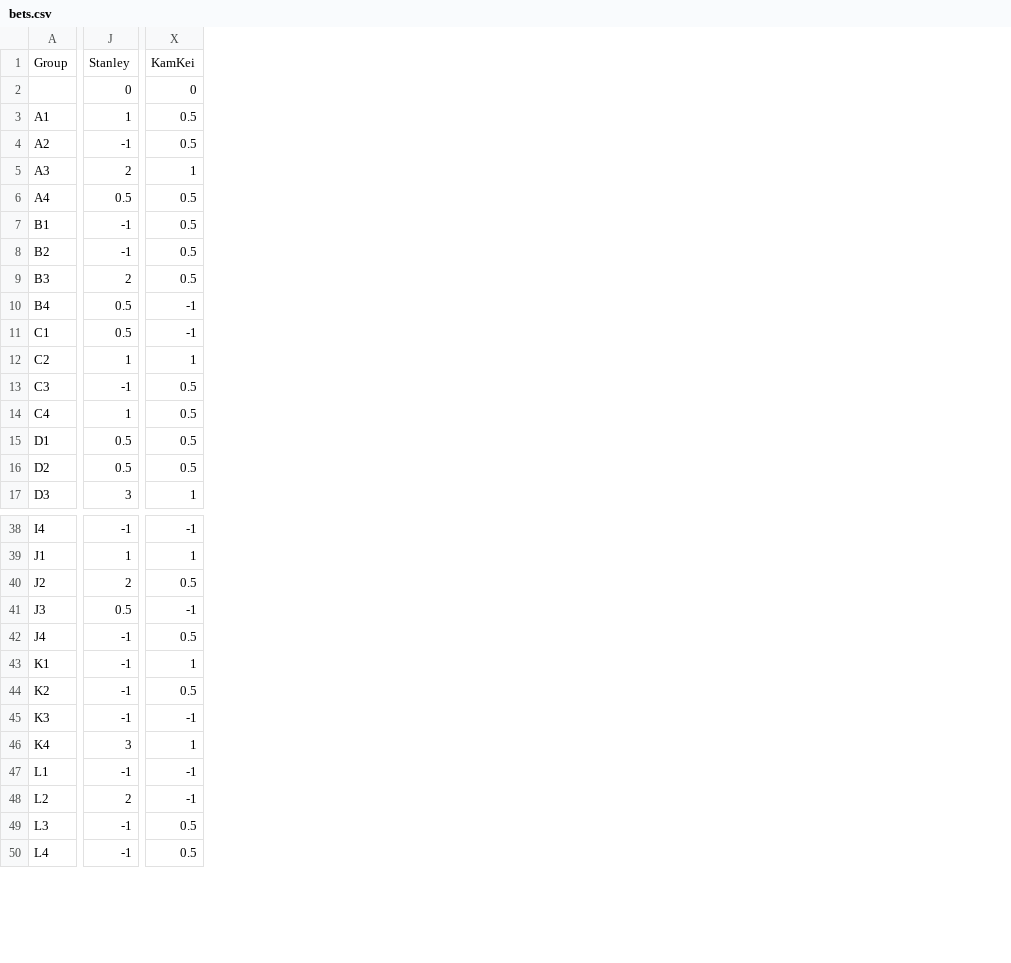
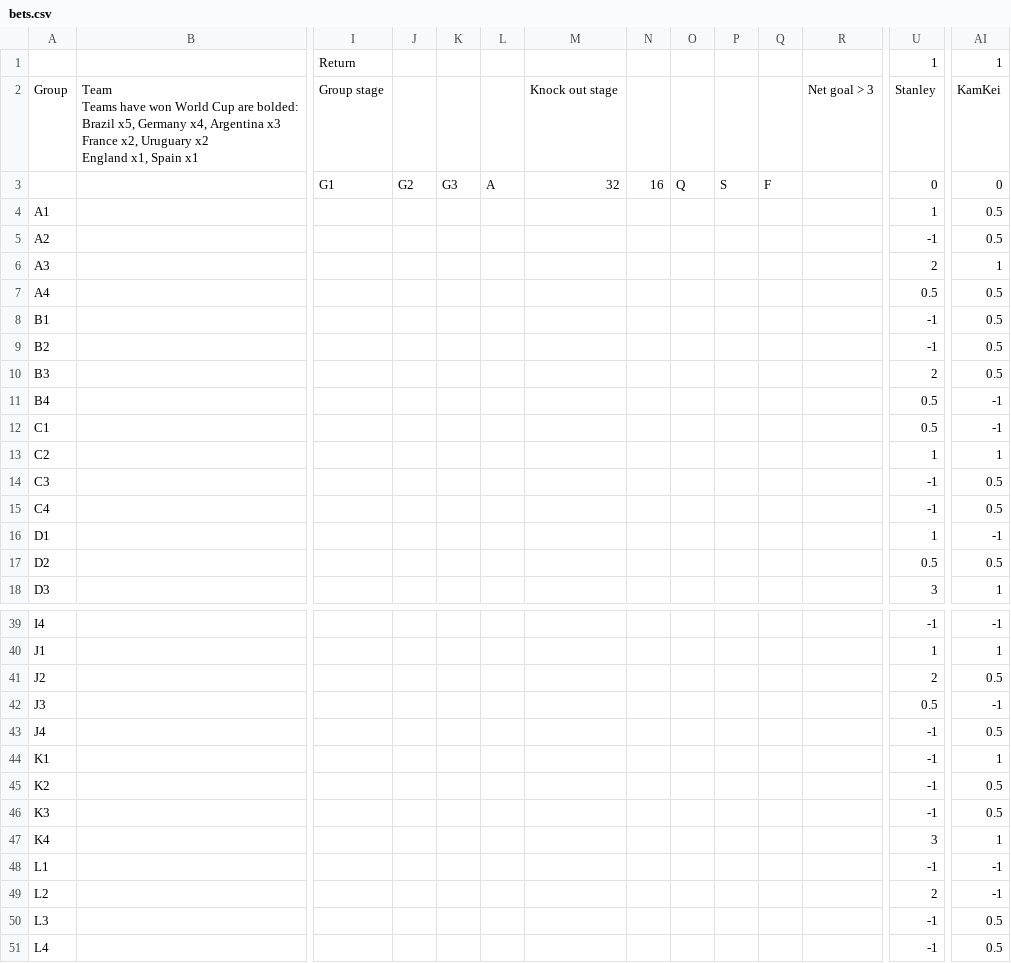
Before and after one commit to matthewmlcheung/world-cup-db03, a CSV file: bets.csv, drawn as a sheet; only a part is shown, gaps mark what is left out; addresses are those after the commit; rows hold the shown columns only; ↵ is a line break in a cell; the diff covers the shown part only; the diff names each change by its address in the sheet, - before the commit and + after, or states it on an @@ line.

```diff
--- a/bets.csv
+++ b/bets.csv
+column B, row 2: Team ↵ Teams have won World Cup are bolded: ↵ Brazil x5, Germany x4, Argentina x3 ↵ France x2, Uruguary x2 ↵ England x1, Spain x1
+column I, rows 2-3: Group stage | G1
+column J, row 3: G2
+column K, row 3: G3
+column L, row 3: A
+column M, rows 2-3: Knock out stage | 32
+column N, row 3: 16
+column O, row 3: Q
+column P, row 3: S
+column Q, row 3: F
+column R, row 2: Net goal > 3
+row 1:  |  | Return |  |  |  |  |  |  |  |  |  | 1 | 1
-U15: 1
+U15: -1
-U16: 0.5
+U16: 1
-AI16: 0.5
+AI16: -1
-AI46: -1
+AI46: 0.5
```
Also changed, not shown: 19 edited cells elsewhere in this file, 4 other files.
